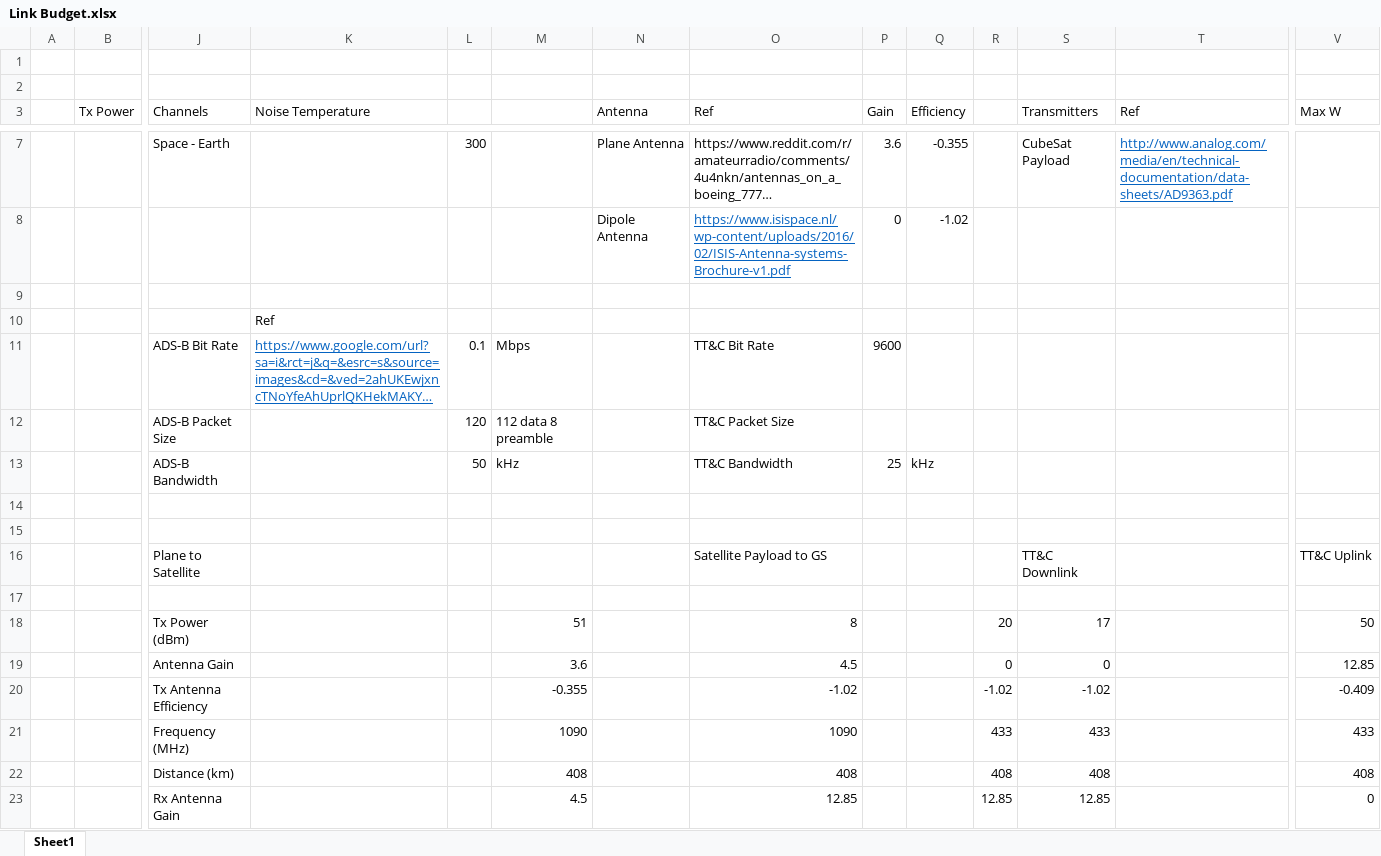
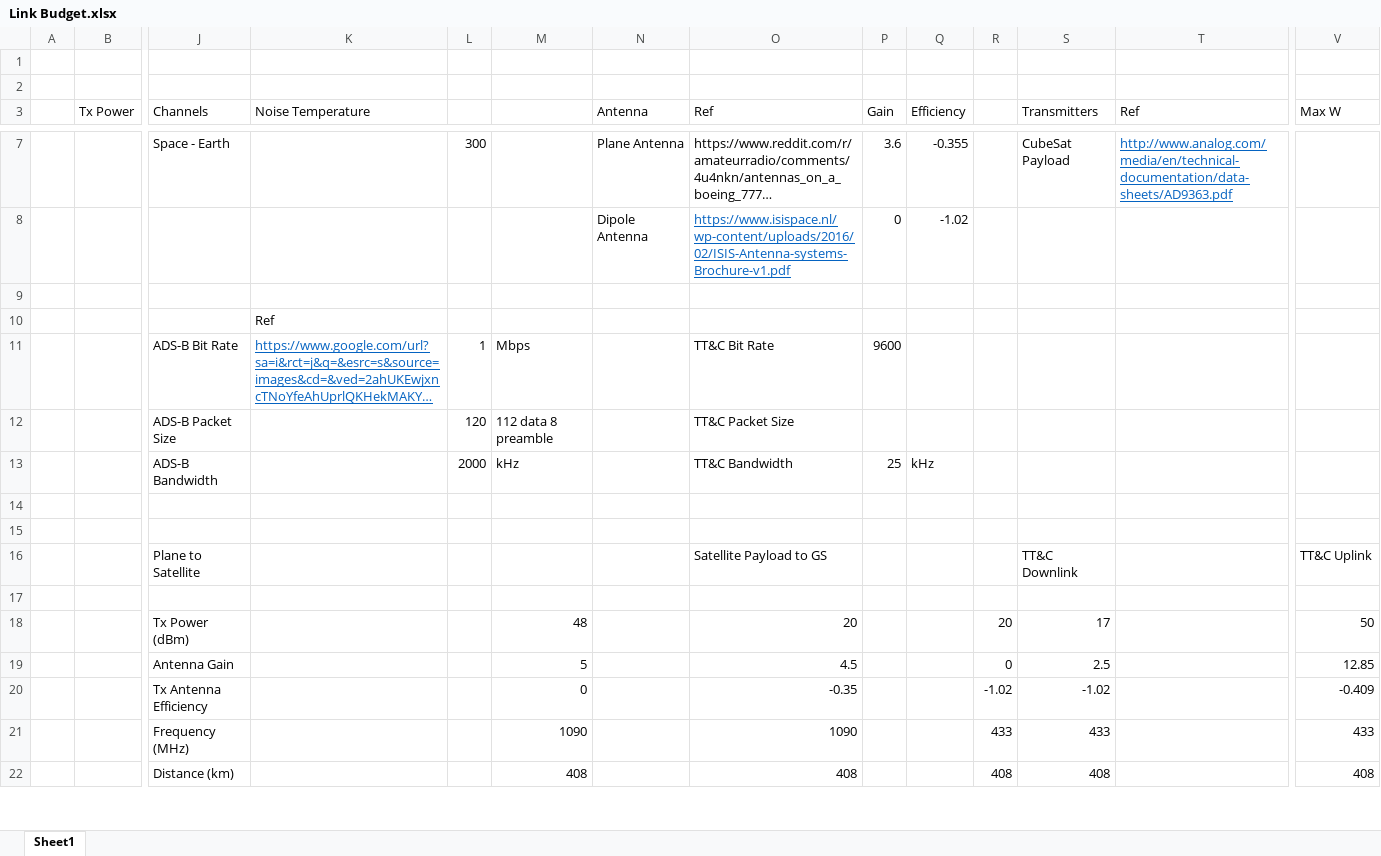
Before and after one commit to Group3-SDR-cubesat/AA236, an Excel workbook: Sheets/Link Budget.xlsx, sheet Sheet1, drawn as a sheet; only a part is shown, gaps mark what is left out; long unchanged cells end in …; values as stored, in another font and other column widths than the file's, no borders; removed rows and columns are numbered as before the commit, all else as after; rows hold the shown columns only; the diff covers the shown part only; the diff names each change by its address in the sheet, - before the commit and + after, or states it on an @@ line.

Commit message:
Modified Link Budget

```diff
--- a/Sheets/Link Budget.xlsx (sheet Sheet1)
+++ b/Sheets/Link Budget.xlsx (sheet Sheet1)
-L11: 0.1
+L11: 1
-L13: 50
+L13: 2000
-M18: 51
+M18: 48
-O18 (Ref): 8
+O18 (Ref): 20
-M19: 3.6
+M19: 5
-S19 (Transmitters): 0
+S19 (Transmitters): 2.5
-M20: -0.355
+M20: 0
-O20 (Ref): -1.02
+O20 (Ref): -0.35
-row 23:  |  | Rx Antenna Gain |  |  | 4.5 |  | 12.85 |  |  | 12.85 | 12.85 |  | 0
```
Also changed, not shown: 1 added row and 34 edited cells elsewhere in this sheet, 4 other files.
